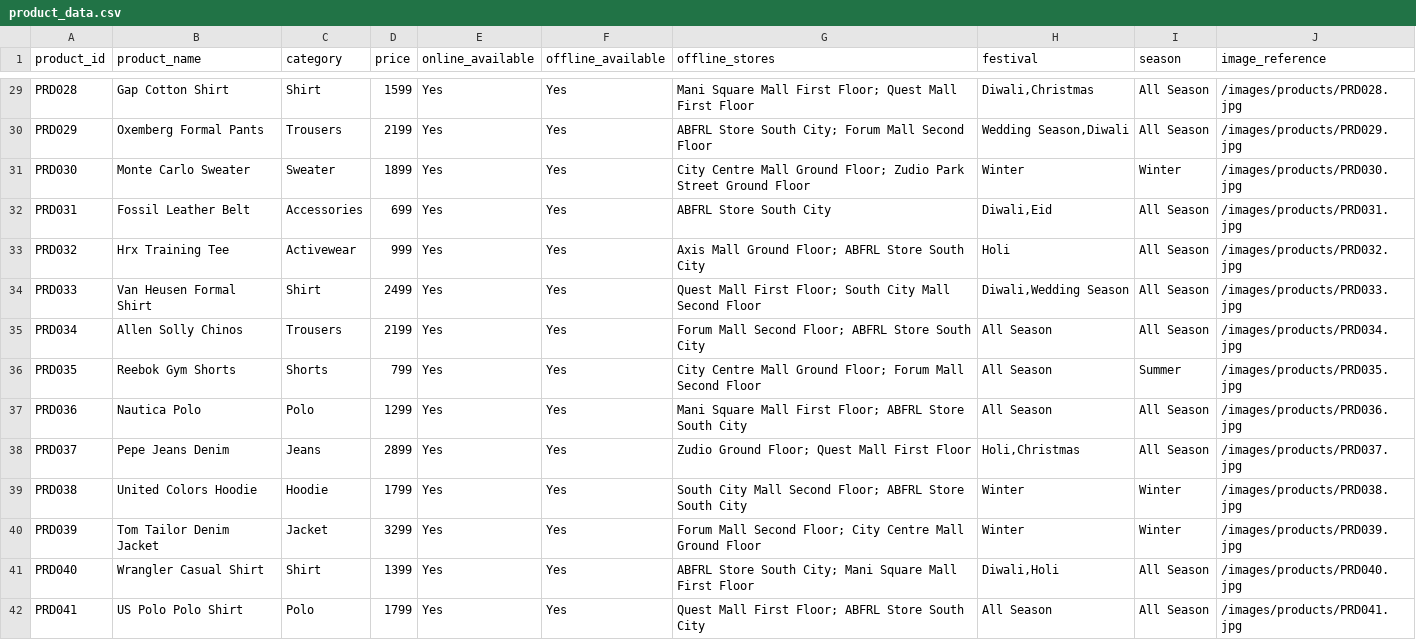
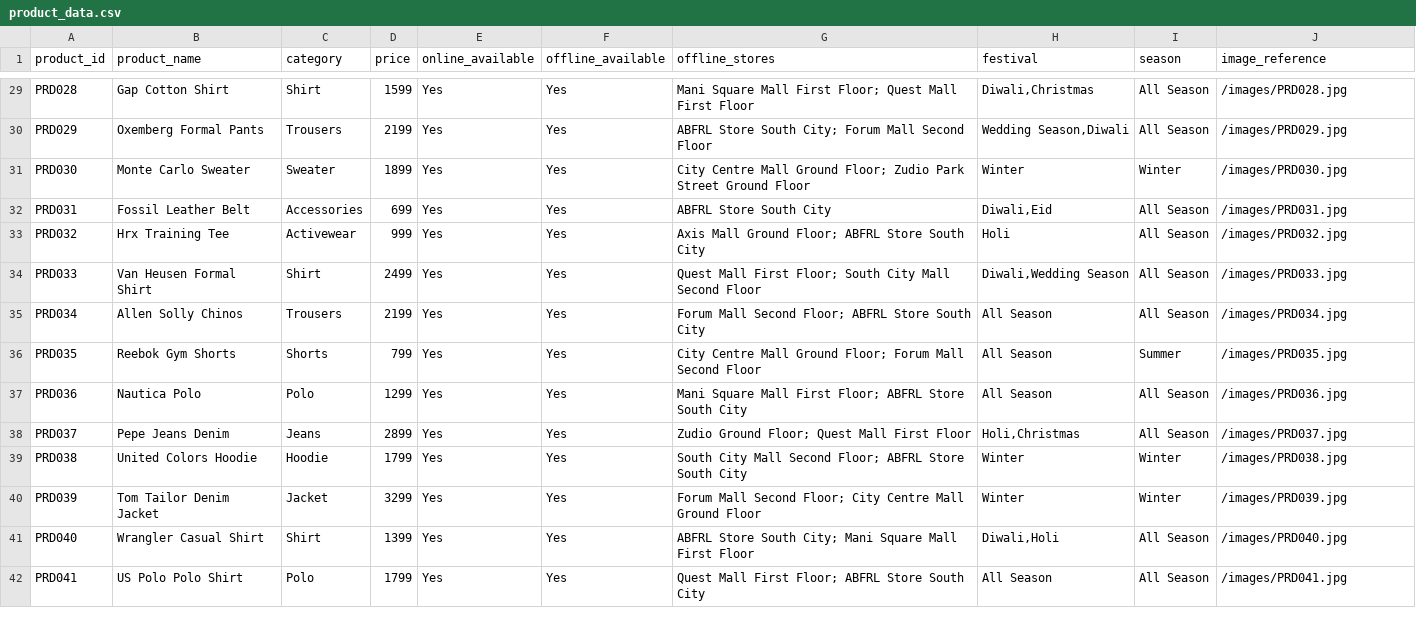
Before and after one commit to Tututalia/CHATBOT_BUDDY, a CSV file: backend/data/product_data.csv, drawn as a sheet; only a part is shown, gaps mark what is left out; the diff covers the shown part only; the diff names each change by its address in the sheet, - before the commit and + after, or states it on an @@ line.

```diff
--- a/backend/data/product_data.csv
+++ b/backend/data/product_data.csv
-J29 (image_reference): /images/products/PRD028.jpg
+J29 (image_reference): /images/PRD028.jpg
-J30 (image_reference): /images/products/PRD029.jpg
+J30 (image_reference): /images/PRD029.jpg
-J31 (image_reference): /images/products/PRD030.jpg
+J31 (image_reference): /images/PRD030.jpg
-J32 (image_reference): /images/products/PRD031.jpg
+J32 (image_reference): /images/PRD031.jpg
-J33 (image_reference): /images/products/PRD032.jpg
+J33 (image_reference): /images/PRD032.jpg
-J34 (image_reference): /images/products/PRD033.jpg
+J34 (image_reference): /images/PRD033.jpg
-J35 (image_reference): /images/products/PRD034.jpg
+J35 (image_reference): /images/PRD034.jpg
-J36 (image_reference): /images/products/PRD035.jpg
+J36 (image_reference): /images/PRD035.jpg
-J37 (image_reference): /images/products/PRD036.jpg
+J37 (image_reference): /images/PRD036.jpg
-J38 (image_reference): /images/products/PRD037.jpg
+J38 (image_reference): /images/PRD037.jpg
-J39 (image_reference): /images/products/PRD038.jpg
+J39 (image_reference): /images/PRD038.jpg
-J40 (image_reference): /images/products/PRD039.jpg
+J40 (image_reference): /images/PRD039.jpg
-J41 (image_reference): /images/products/PRD040.jpg
+J41 (image_reference): /images/PRD040.jpg
-J42 (image_reference): /images/products/PRD041.jpg
+J42 (image_reference): /images/PRD041.jpg
```
Also changed, not shown: 41 edited cells elsewhere in this file.
